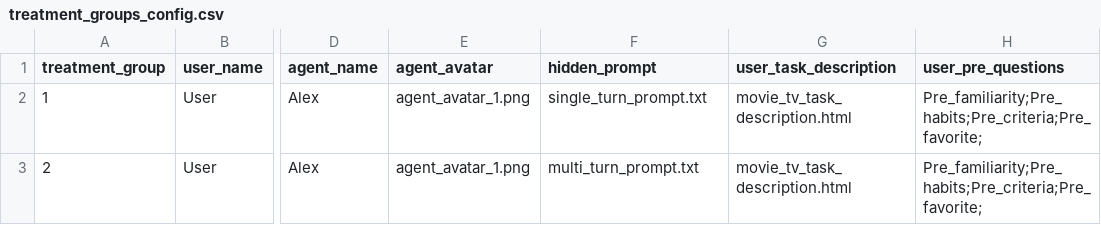
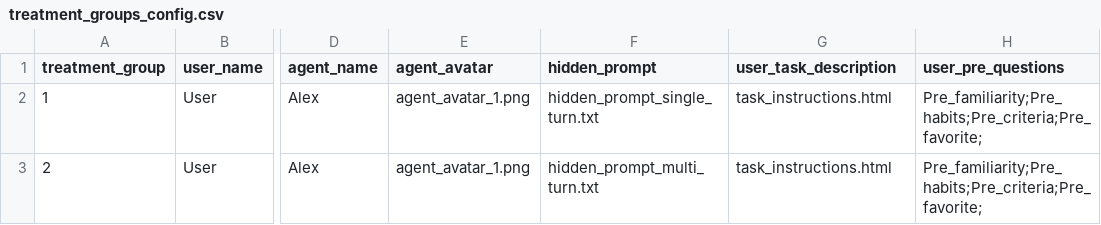
Before and after one commit to rrpichardo/UXResearch, a CSV file: experiment_configuration/treatment_groups_config.csv, drawn as a sheet; only a part is shown, gaps mark what is left out; the diff names each change by its address in the sheet, - before the commit and + after, or states it on an @@ line.

Commit message:
Rename study files to match Research Project 5 deliverables
Co-authored-by: iirenechou <183159416+iirenechou@users.noreply.github.com>
Co-authored-by: sskylarwang <164265309+sskylarwang@users.noreply.github.com>

```diff
--- a/experiment_configuration/treatment_groups_config.csv
+++ b/experiment_configuration/treatment_groups_config.csv
-F2 (hidden_prompt): single_turn_prompt.txt
+F2 (hidden_prompt): hidden_prompt_single_turn.txt
-G2:G3 (user_task_description): movie_tv_task_description.html
+G2:G3 (user_task_description): task_instructions.html
-F3 (hidden_prompt): multi_turn_prompt.txt
+F3 (hidden_prompt): hidden_prompt_multi_turn.txt
```
Also changed, not shown: 3 other files.
